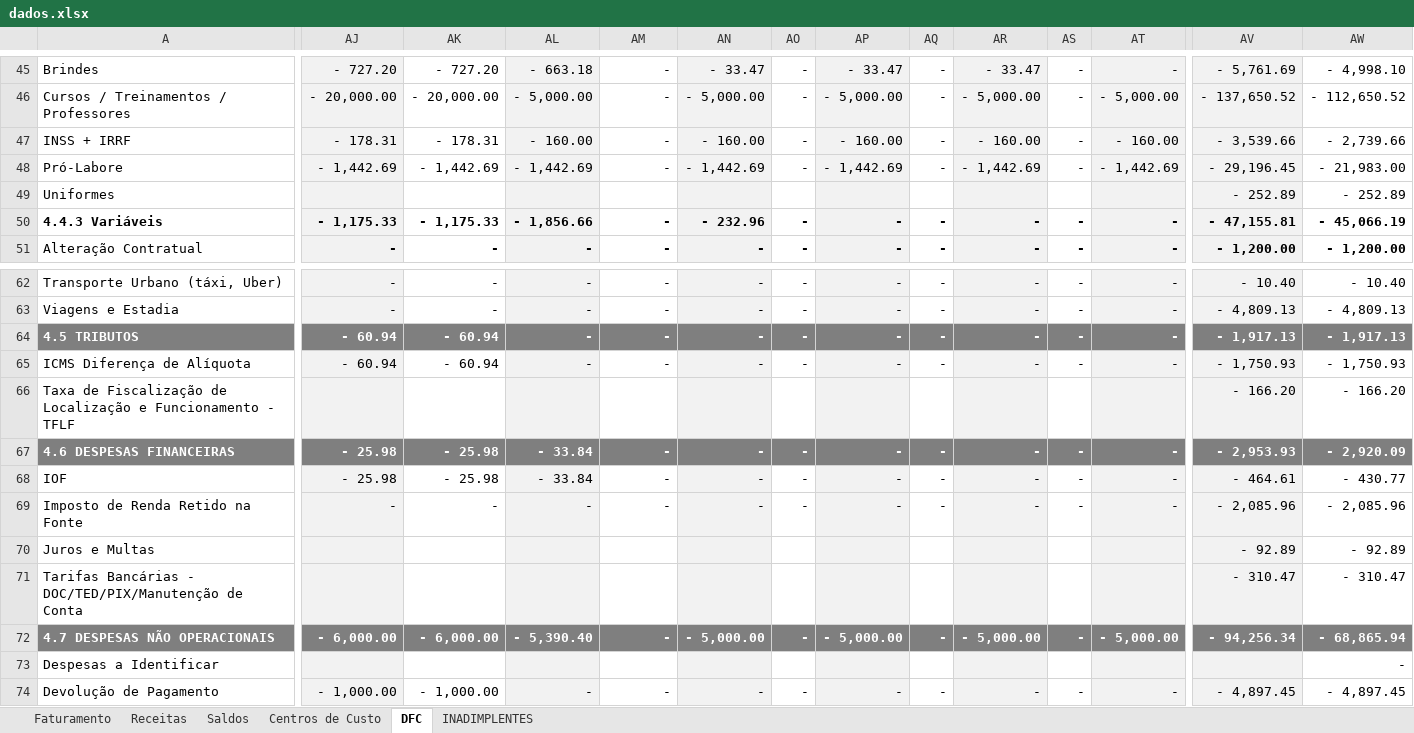
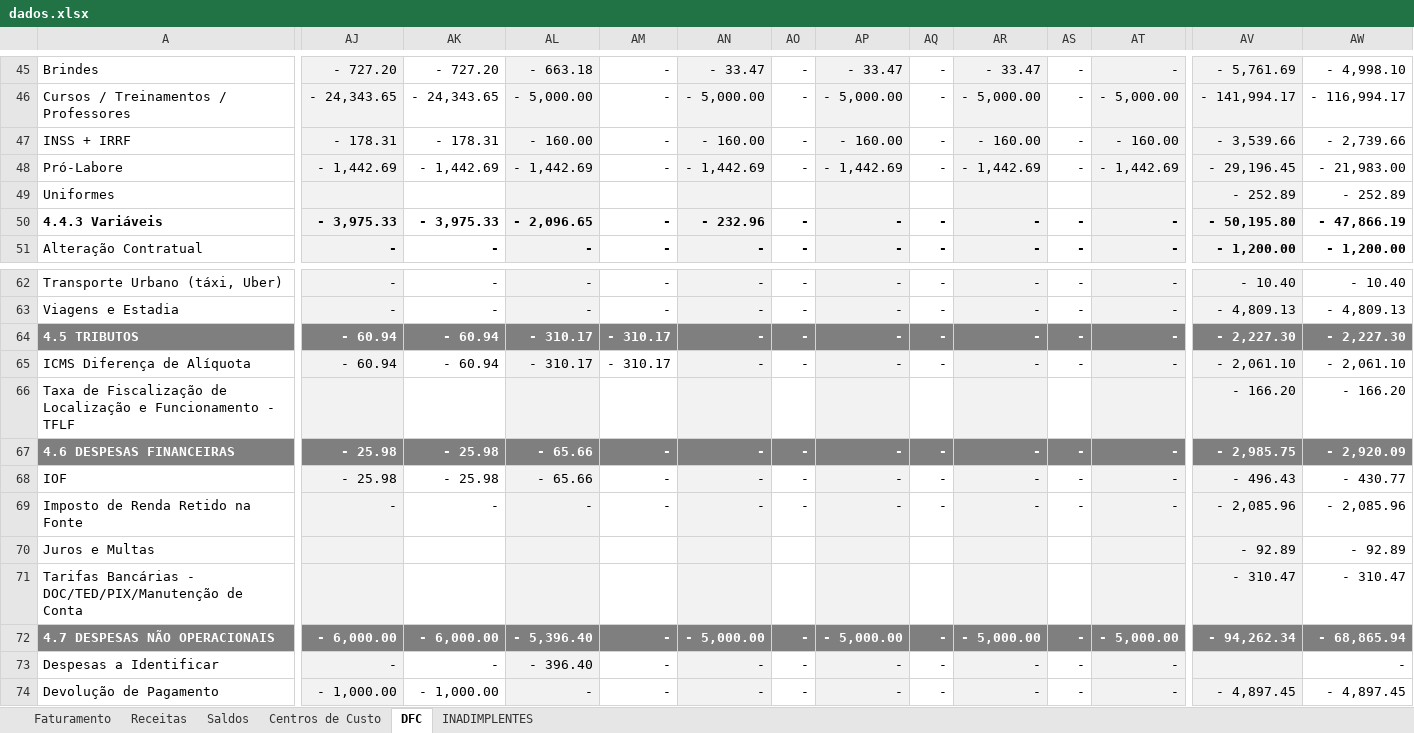
Before and after one commit to Lucas-BPO/Dashboard-Financeiro-Gerencial-Nomynal, an Excel workbook: dados.xlsx, sheet DFC, drawn as a sheet; only a part is shown, gaps mark what is left out; values as stored, in another font and other column widths than the file's, no borders; conditional formats not drawn; the diff covers the shown part only; the diff names each change by its address in the sheet, - before the commit and + after, or states it on an @@ line.

```diff
--- a/dados.xlsx (sheet DFC)
+++ b/dados.xlsx (sheet DFC)
-AJ46: - 20,000.00
+AJ46: - 24,343.65
-AK46: - 20,000.00
+AK46: - 24,343.65
-AV46: - 137,650.52
+AV46: - 141,994.17
-AW46: - 112,650.52
+AW46: - 116,994.17
-AJ50: - 1,175.33
+AJ50: - 3,975.33
-AK50: - 1,175.33
+AK50: - 3,975.33
-AL50: - 1,856.66
+AL50: - 2,096.65
-AV50: - 47,155.81
+AV50: - 50,195.80
-AW50: - 45,066.19
+AW50: - 47,866.19
-AL64:AL65: -
+AL64:AL65: - 310.17
-AM64:AM65: -
+AM64:AM65: - 310.17
-AV64: - 1,917.13
+AV64: - 2,227.30
-AW64: - 1,917.13
+AW64: - 2,227.30
-AV65: - 1,750.93
+AV65: - 2,061.10
-AW65: - 1,750.93
+AW65: - 2,061.10
-AL67:AL68: - 33.84
+AL67:AL68: - 65.66
-AV67: - 2,953.93
+AV67: - 2,985.75
-AV68: - 464.61
+AV68: - 496.43
-AL72: - 5,390.40
+AL72: - 5,396.40
-AV72: - 94,256.34
+AV72: - 94,262.34
-AJ73: (empty)
+AJ73: -
-AK73: (empty)
+AK73: -
-AL73: (empty)
+AL73: - 396.40
-AM73: (empty)
+AM73: -
-AN73: (empty)
+AN73: -
-AO73: (empty)
+AO73: -
-AP73: (empty)
+AP73: -
-AQ73: (empty)
+AQ73: -
-AR73: (empty)
+AR73: -
-AS73: (empty)
+AS73: -
-AT73: (empty)
+AT73: -
```
Also changed, not shown: 111 edited cells elsewhere in this sheet, sheet Centros de Custo, sheet Faturamento, sheet Saldos, sheet INADIMPLENTES, sheet Receitas, 1 other file.
